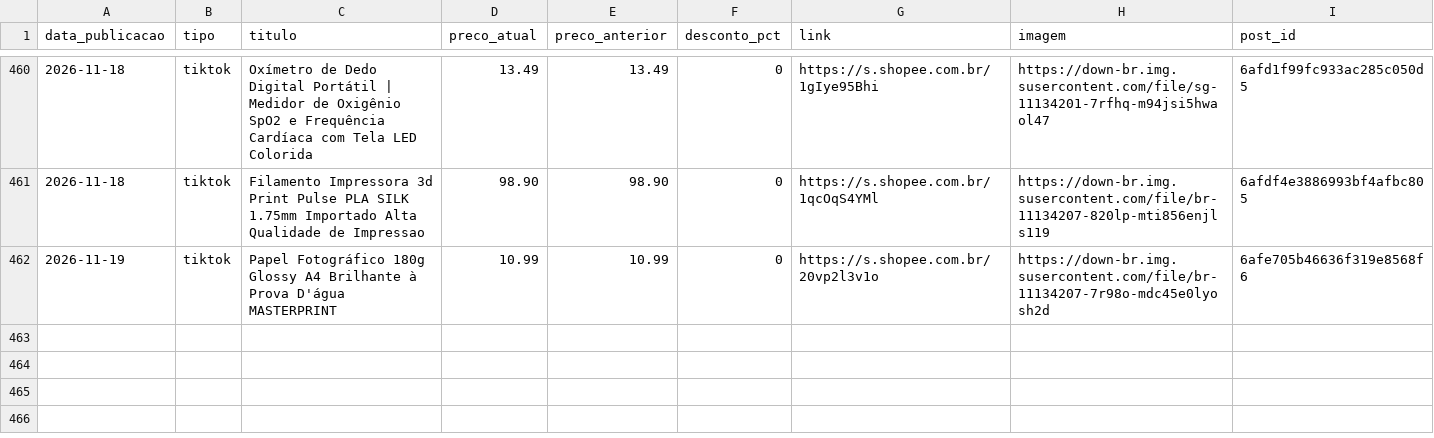
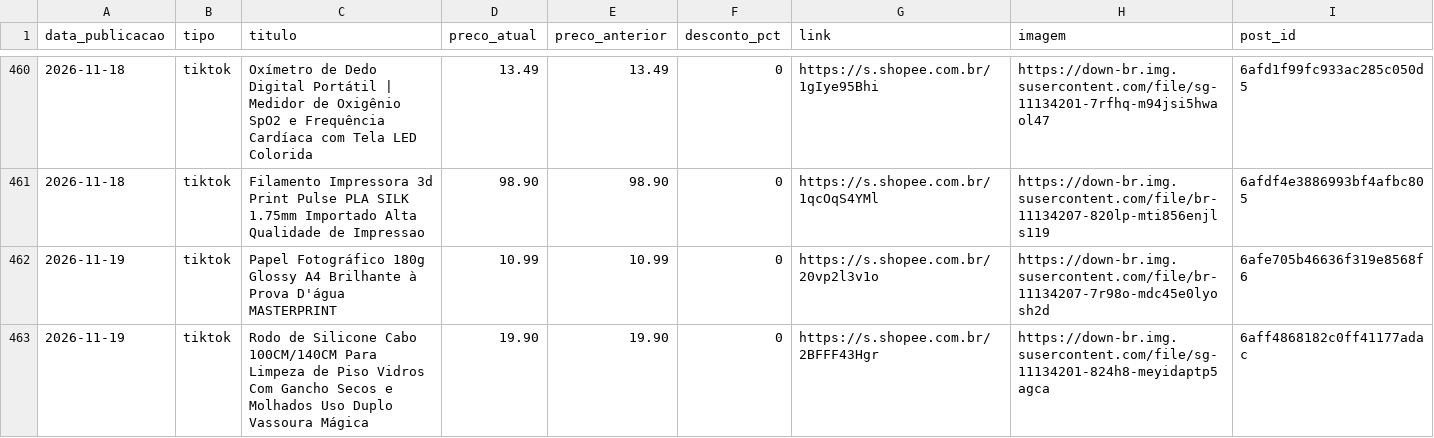
Before and after one commit to achadinhosdoterra/achadinhosdoterra.github.io, a CSV file: publicados.csv, drawn as a sheet; only a part is shown, gaps mark what is left out.

Commit message:
Post automatico no tiktok - 19/11/2026 19:05

```diff
--- a/publicados.csv
+++ b/publicados.csv
@@ -462 +462,2 @@
 2026-11-19,tiktok,Papel Fotográfico 180g Glossy A4 Brilhante à Prova D'água MASTERPRINT,10.99,10.99,0,https://s.shopee.com.br/20vp2l3v1o,https://down-br.img.susercontent.com/file/br-11134207-7r98o-mdc45e0lyosh2d,6afe705b46636f319e8568f6
+2026-11-19,tiktok,Rodo de Silicone Cabo 100CM/140CM Para Limpeza de Piso Vidros Com Gancho Secos e Molhados Uso Duplo Vassoura Mágica,19.90,19.90,0,https://s.shopee.com.br/2BFFF43Hgr,https://down-br.img.susercontent.com/file/sg-11134201-824h8-meyidaptp5agca,6aff4868182c0ff41177adac
```
Also changed, not shown: 1 other file.
